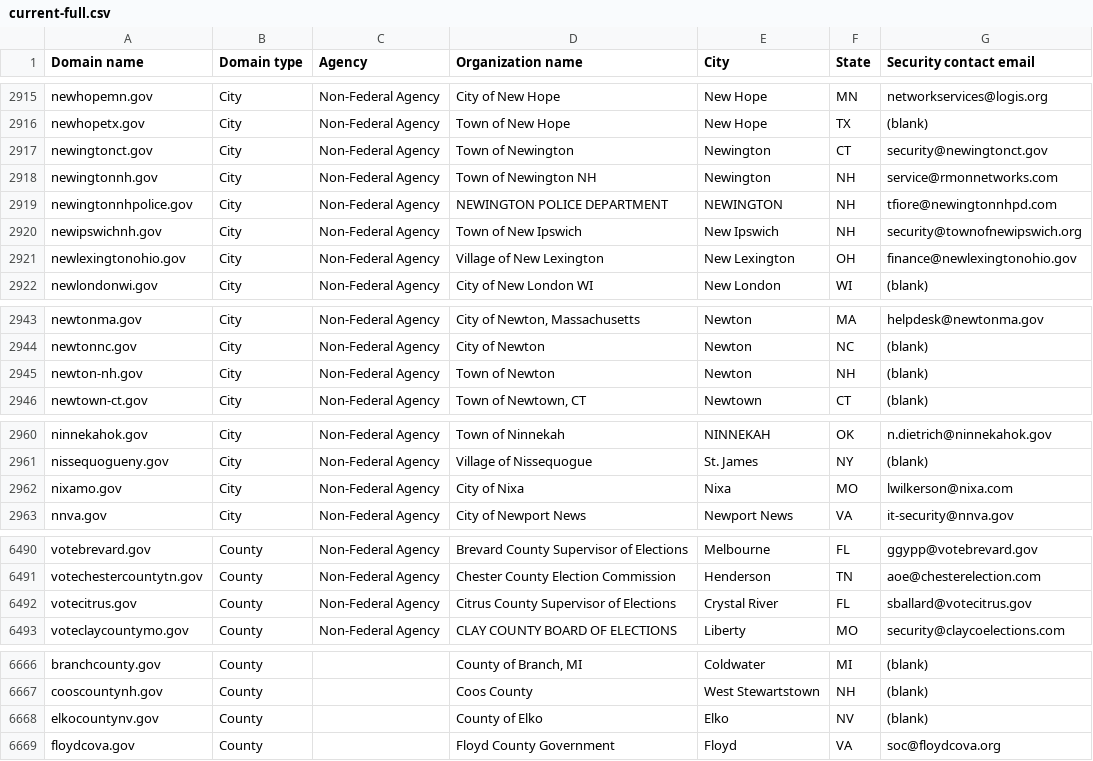
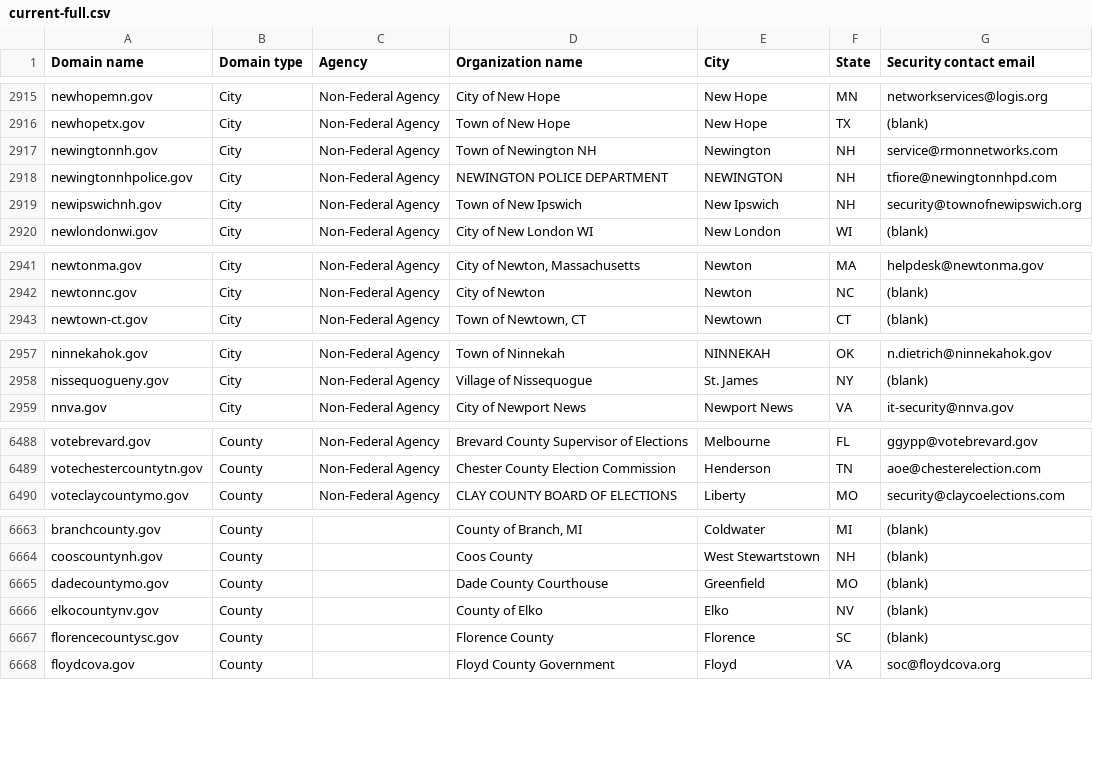
Before and after one commit to zandercymatics/dotgov-data, a CSV file: current-full.csv, drawn as a sheet; only a part is shown, gaps mark what is left out; the diff covers the shown part only.

```diff
--- a/current-full.csv
+++ b/current-full.csv
@@ -2916,3 +2916,2 @@ newhopemn.gov,City,Non-Federal Agency,City of New Hope,New Hope,MN,networkservic
 newhopetx.gov,City,Non-Federal Agency,Town of New Hope,New Hope,TX,(blank)
-newingtonct.gov,City,Non-Federal Agency,Town of Newington,Newington,CT,security@newingtonct.gov
 newingtonnh.gov,City,Non-Federal Agency,Town of Newington NH,Newington,NH,service@rmonnetworks.com
@@ -2920,3 +2919,2 @@ newingtonnhpolice.gov,City,Non-Federal Agency,NEWINGTON POLICE DEPARTMENT,NEWING
 newipswichnh.gov,City,Non-Federal Agency,Town of New Ipswich,New Ipswich,NH,security@townofnewipswich.org
-newlexingtonohio.gov,City,Non-Federal Agency,Village of New Lexington,New Lexington,OH,finance@newlexingtonohio.gov
 newlondonwi.gov,City,Non-Federal Agency,City of New London WI,New London,WI,(blank)
@@ -2944,3 +2942,2 @@ newtonma.gov,City,Non-Federal Agency,"City of Newton, Massachusetts",Newton,MA,h
 newtonnc.gov,City,Non-Federal Agency,City of Newton,Newton,NC,(blank)
-newton-nh.gov,City,Non-Federal Agency,Town of Newton,Newton,NH,(blank)
 newtown-ct.gov,City,Non-Federal Agency,"Town of Newtown, CT",Newtown,CT,(blank)
@@ -2961,3 +2958,2 @@ ninnekahok.gov,City,Non-Federal Agency,Town of Ninnekah,NINNEKAH,OK,n.dietrich@n
 nissequogueny.gov,City,Non-Federal Agency,Village of Nissequogue,St. James,NY,(blank)
-nixamo.gov,City,Non-Federal Agency,City of Nixa,Nixa,MO,lwilkerson@nixa.com
 nnva.gov,City,Non-Federal Agency,City of Newport News,Newport News,VA,it-security@nnva.gov
@@ -6491,3 +6489,2 @@ votebrevard.gov,County,Non-Federal Agency,Brevard County Supervisor of Elections
 votechestercountytn.gov,County,Non-Federal Agency,Chester County Election Commission,Henderson,TN,aoe@chesterelection.com
-votecitrus.gov,County,Non-Federal Agency,Citrus County Supervisor of Elections,Crystal River,FL,sballard@votecitrus.gov
 voteclaycountymo.gov,County,Non-Federal Agency,CLAY COUNTY BOARD OF ELECTIONS,Liberty,MO,security@claycoelections.com
@@ -6667,3 +6664,5 @@ branchcounty.gov,County,,"County of Branch, MI",Coldwater,MI,(blank)
 cooscountynh.gov,County,,Coos County,West Stewartstown,NH,(blank)
+dadecountymo.gov,County,,Dade County Courthouse,Greenfield,MO,(blank)
 elkocountynv.gov,County,,County of Elko,Elko,NV,(blank)
+florencecountysc.gov,County,,Florence County,Florence,SC,(blank)
 floydcova.gov,County,,Floyd County Government,Floyd,VA,soc@floydcova.org
```
Also changed, not shown: 2 added rows, 2 removed rows and 2 edited cells elsewhere in this file.
